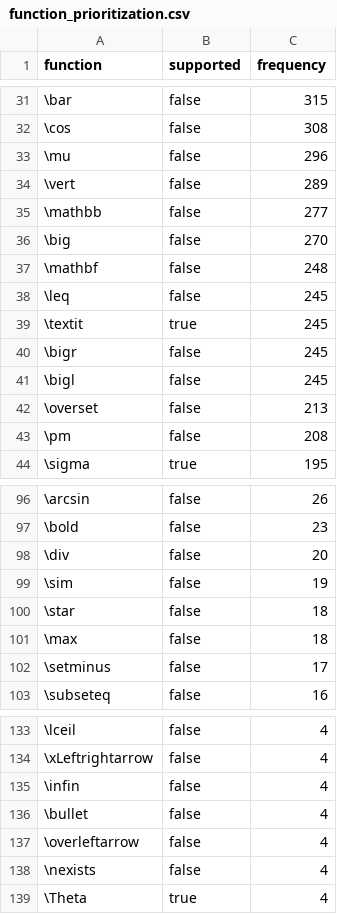
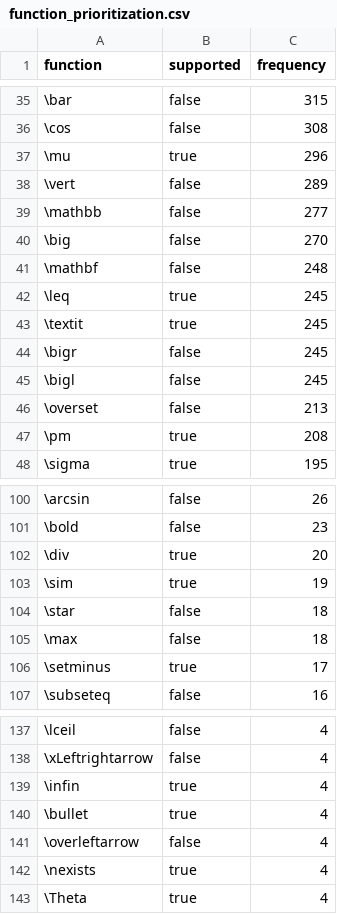
Before and after one commit to akasher/CaTeX, a CSV file: function_prioritization.csv, drawn as a sheet; only a part is shown, gaps mark what is left out; the diff covers the shown part only.

Commit message:
Update function support list (#33)
* Reflect support of some top functions

* Remove support for functions

```diff
--- a/function_prioritization.csv
+++ b/function_prioritization.csv
@@ -32,3 +36,3 @@ function,supported,frequency
 \cos,false,308
-\mu,false,296
+\mu,true,296
 \vert,false,289
@@ -37,3 +41,3 @@ function,supported,frequency
 \mathbf,false,248
-\leq,false,245
+\leq,true,245
 \textit,true,245
@@ -42,3 +46,3 @@ function,supported,frequency
 \overset,false,213
-\pm,false,208
+\pm,true,208
 \sigma,true,195
@@ -97,7 +101,7 @@ function,supported,frequency
 \bold,false,23
-\div,false,20
-\sim,false,19
+\div,true,20
+\sim,true,19
 \star,false,18
 \max,false,18
-\setminus,false,17
+\setminus,true,17
 \subseteq,false,16
@@ -134,6 +138,6 @@ function,supported,frequency
 \xLeftrightarrow,false,4
-\infin,false,4
-\bullet,false,4
+\infin,true,4
+\bullet,true,4
 \overleftarrow,false,4
-\nexists,false,4
+\nexists,true,4
 \Theta,true,4
```
Also changed, not shown: 4 moved rows and 15 edited cells elsewhere in this file.
